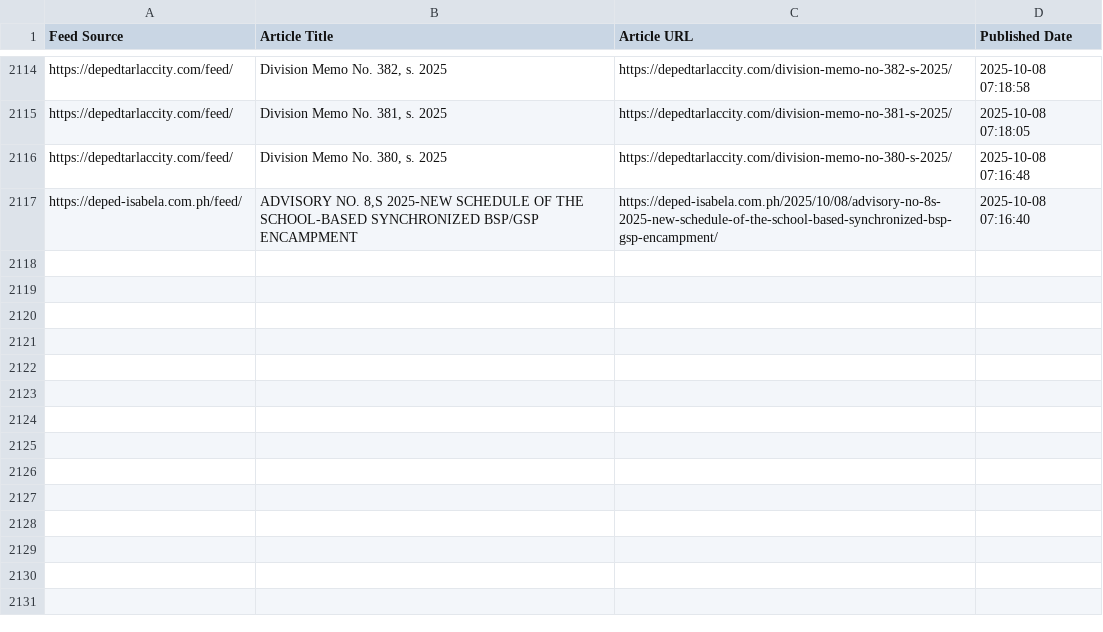
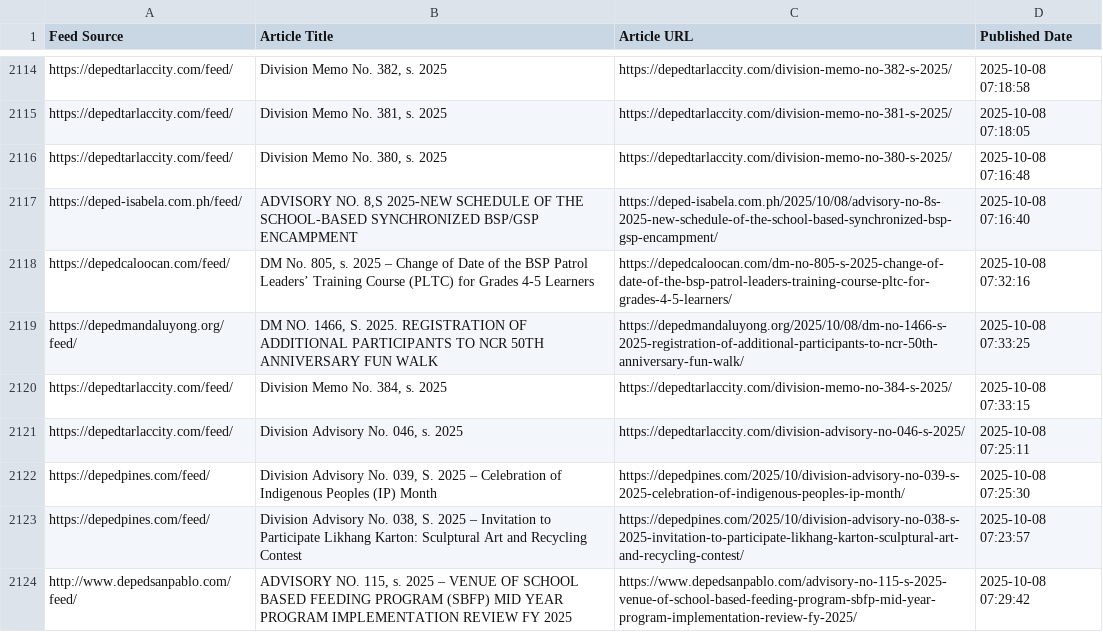
Before and after one commit to mabagarlene/bettermark, a CSV file: all_detected_feeds.csv, drawn as a sheet; only a part is shown, gaps mark what is left out.

Commit message:
Update feed data - 2025-10-08 07:34:39 UTC

```diff
--- a/all_detected_feeds.csv
+++ b/all_detected_feeds.csv
@@ -2117 +2117,8 @@ https://depedtarlaccity.com/feed/,"Division Memo No. 380, s. 2025",https://deped
 https://deped-isabela.com.ph/feed/,"ADVISORY NO. 8,S 2025-NEW SCHEDULE OF THE SCHOOL-BASED SYNCHRONIZED BSP/GSP ENCAMPMENT",https://deped-isabela.com.ph/2025/10/08/advisory-no-8s-2025-new-schedule-of-the-school-based-synchronized-bsp-gsp-encampment/,2025-10-08 07:16:40
+https://depedcaloocan.com/feed/,"DM No. 805, s. 2025 – Change of Date of the BSP Patrol Leaders’ Training Course (PLTC) for Grades 4-5 Learners",https://depedcaloocan.com/dm-no-805-s-2025-change-of-date-of-the-bsp-patrol-leaders-training-course-pltc-for-grades-4-5-learners/,2025-10-08 07:32:16
+https://depedmandaluyong.org/feed/,"DM NO. 1466, S. 2025. REGISTRATION OF ADDITIONAL PARTICIPANTS TO NCR 50TH ANNIVERSARY FUN WALK",https://depedmandaluyong.org/2025/10/08/dm-no-1466-s-2025-registration-of-additional-participants-to-ncr-50th-anniversary-fun-walk/,2025-10-08 07:33:25
+https://depedtarlaccity.com/feed/,"Division Memo No. 384, s. 2025",https://depedtarlaccity.com/division-memo-no-384-s-2025/,2025-10-08 07:33:15
+https://depedtarlaccity.com/feed/,"Division Advisory No. 046, s. 2025",https://depedtarlaccity.com/division-advisory-no-046-s-2025/,2025-10-08 07:25:11
+https://depedpines.com/feed/,"Division Advisory No. 039, S. 2025 – Celebration of Indigenous Peoples (IP) Month",https://depedpines.com/2025/10/division-advisory-no-039-s-2025-celebration-of-indigenous-peoples-ip-month/,2025-10-08 07:25:30
+https://depedpines.com/feed/,"Division Advisory No. 038, S. 2025 – Invitation to Participate Likhang Karton: Sculptural Art and Recycling Contest",https://depedpines.com/2025/10/division-advisory-no-038-s-2025-invitation-to-participate-likhang-karton-sculptural-art-and-recycling-contest/,2025-10-08 07:23:57
+http://www.depedsanpablo.com/feed/,"ADVISORY NO. 115, s. 2025 – VENUE OF SCHOOL BASED FEEDING PROGRAM (SBFP) MID YEAR PROGRAM IMPLEMENTATION REVIEW FY 2025",https://www.depedsanpablo.com/advisory-no-115-s-2025-venue-of-school-based-feeding-program-sbfp-mid-year-program-implementation-review-fy-2025/,2025-10-08 07:29:42
```
